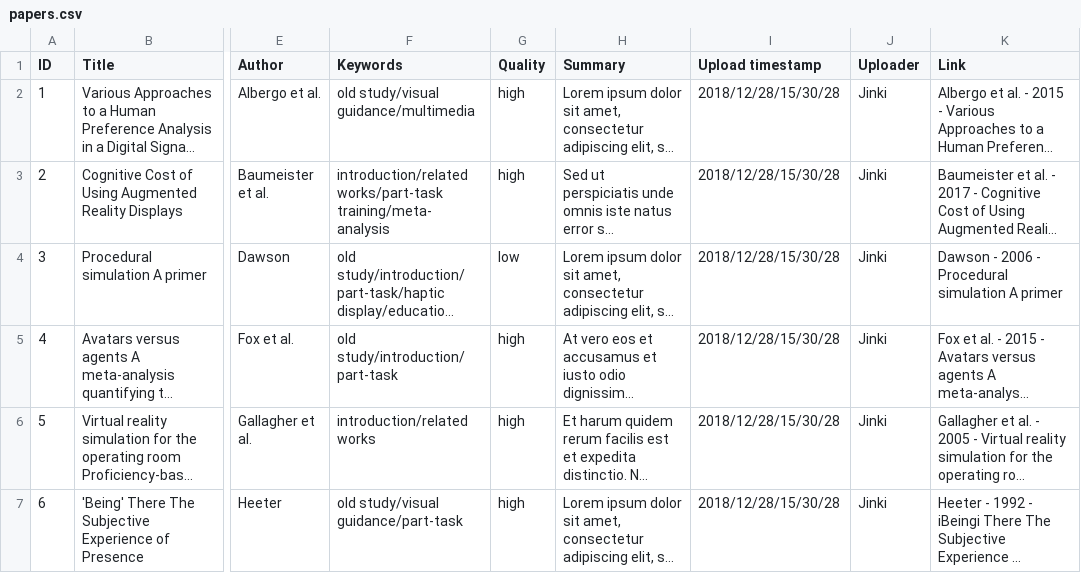
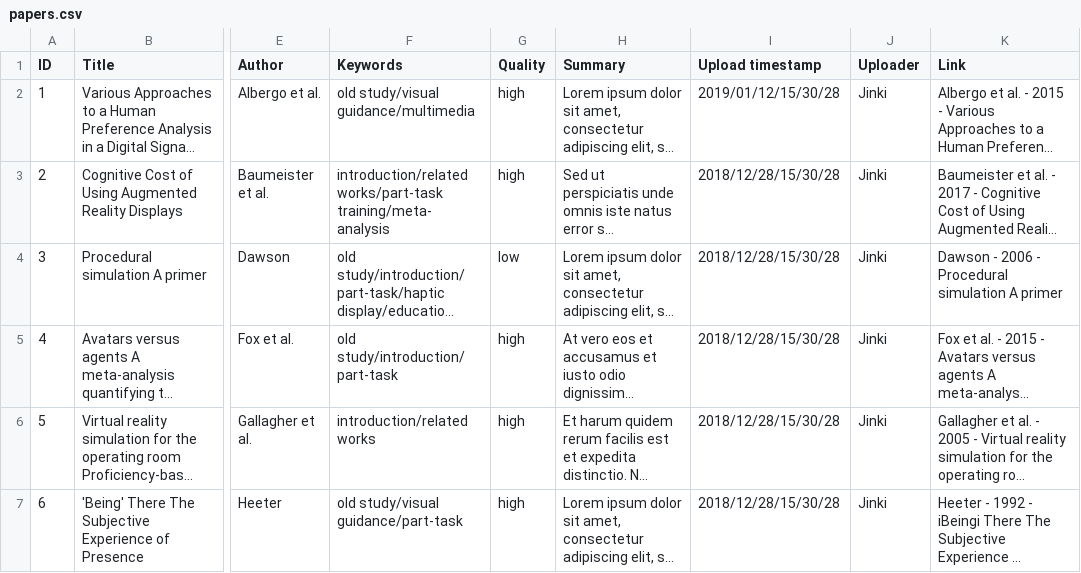
Before and after one commit to VirtualityForSafety/SharePaper, a CSV file: metadata/papers.csv, drawn as a sheet; only a part is shown, gaps mark what is left out; long unchanged cells end in …; the diff names each change by its address in the sheet, - before the commit and + after, or states it on an @@ line.

```diff
--- a/metadata/papers.csv
+++ b/metadata/papers.csv
-I2 (Upload timestamp): 2018/12/28/15/30/28
+I2 (Upload timestamp): 2019/01/12/15/30/28
```
Also changed, not shown: 1 other file.
